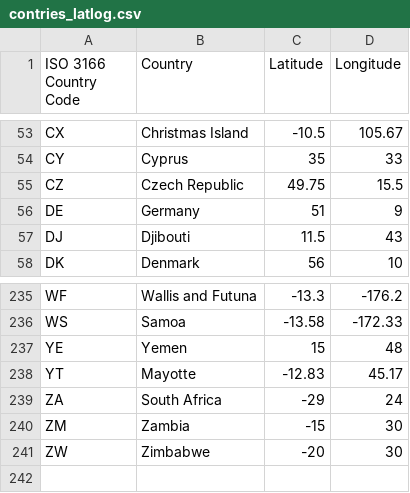
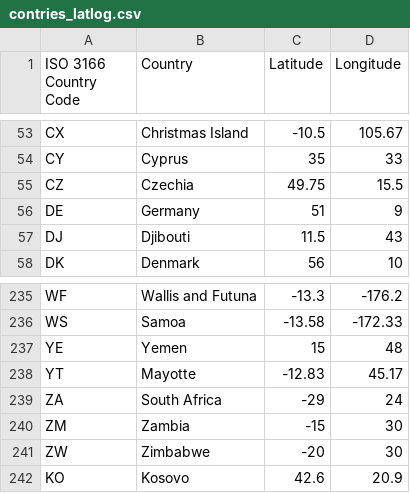
Before and after one commit to chekoduadarsh/STAT406220-DataProgrammingWithR, a CSV file: contries_latlog.csv, drawn as a sheet; only a part is shown, gaps mark what is left out; the diff names each change by its address in the sheet, - before the commit and + after, or states it on an @@ line.

Commit message:
updating name and cordinates

```diff
--- a/contries_latlog.csv
+++ b/contries_latlog.csv
-B55 (Country): Czech Republic
+B55 (Country): Czechia
+row 242: KO | Kosovo | 42.6 | 20.9
```
